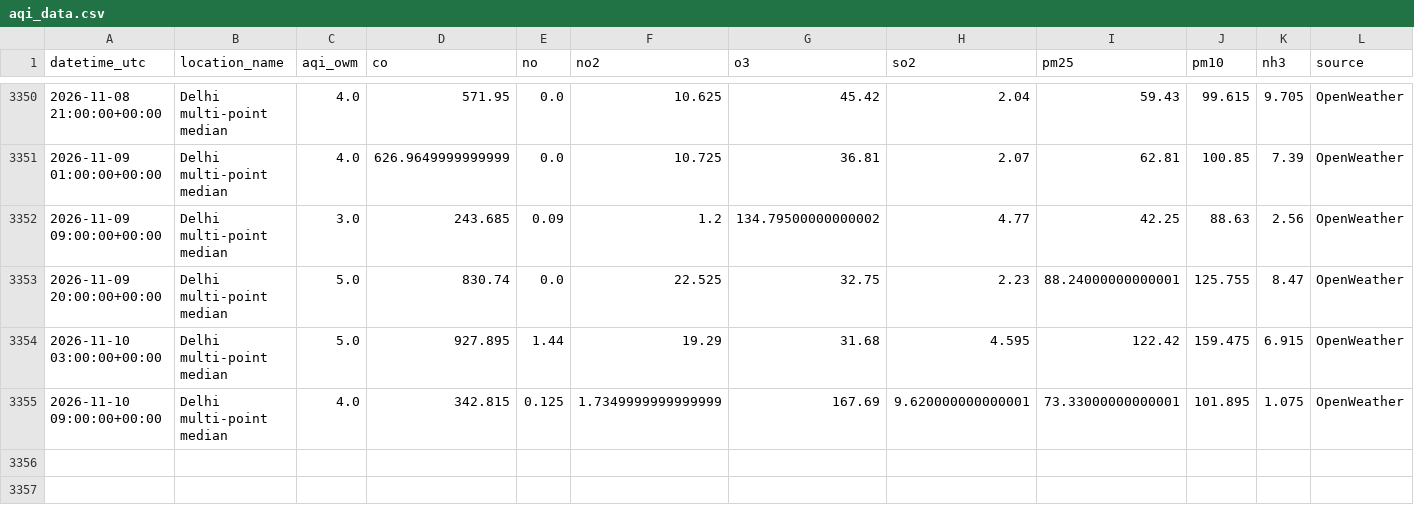
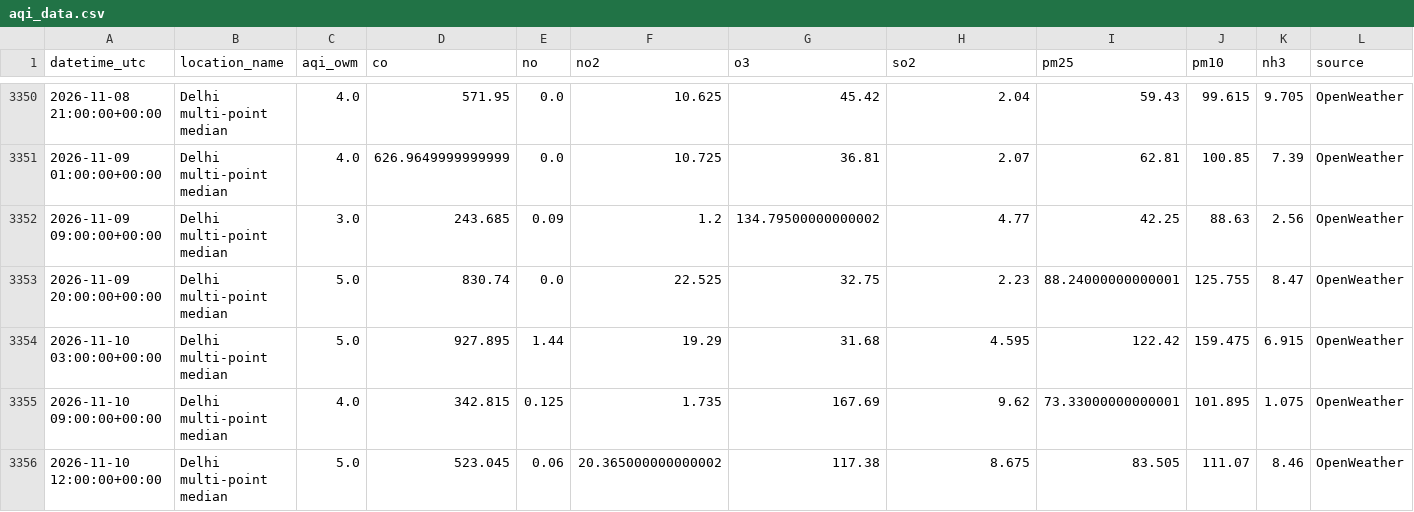
Before and after one commit to harshsharma5468/Delhi_AQI_prediction, a CSV file: aqi_data.csv, drawn as a sheet; only a part is shown, gaps mark what is left out; rows hold the shown columns only; the diff names each change by its address in the sheet, - before the commit and + after, or states it on an @@ line.

```diff
--- a/aqi_data.csv
+++ b/aqi_data.csv
-F3355 (no2): 1.7349999999999999
+F3355 (no2): 1.735
-H3355 (so2): 9.620000000000001
+H3355 (so2): 9.62
+row 3356: 2026-11-10 12:00:00+00:00 | Delhi multi-point median | 5.0 | 523.045 | 0.06 | 20.365000000000002 | 117.38 | 8.675 | 83.505 | 111.07 | 8.46 | OpenWeather
```
Also changed, not shown: 2 other files.
